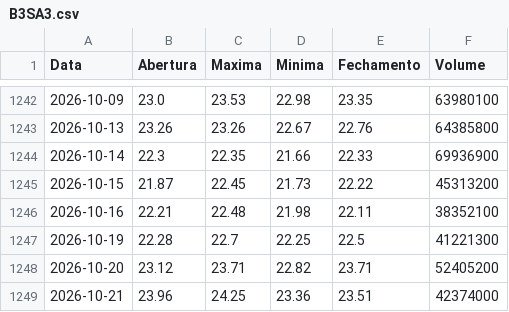
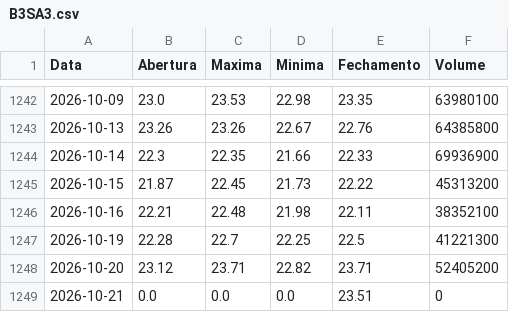
Before and after one commit to lucasrc94-lang/Analisador-B3, a CSV file: dados/B3SA3.csv, drawn as a sheet; only a part is shown, gaps mark what is left out.

```diff
--- a/dados/B3SA3.csv
+++ b/dados/B3SA3.csv
@@ -1248,2 +1248,2 @@ Data,Abertura,Maxima,Minima,Fechamento,Volume
 2026-10-20,23.12,23.71,22.82,23.71,52405200
-2026-10-21,23.96,24.25,23.36,23.51,42374000
+2026-10-21,0.0,0.0,0.0,23.51,0
```
Also changed, not shown: dados/ABEV3.csv, dados/BBAS3.csv, 16 other files.
